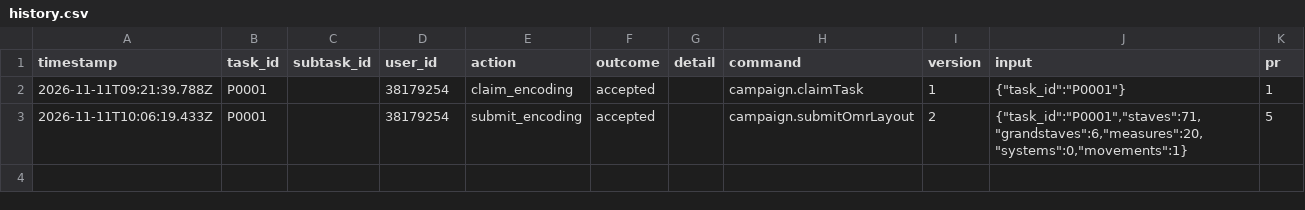
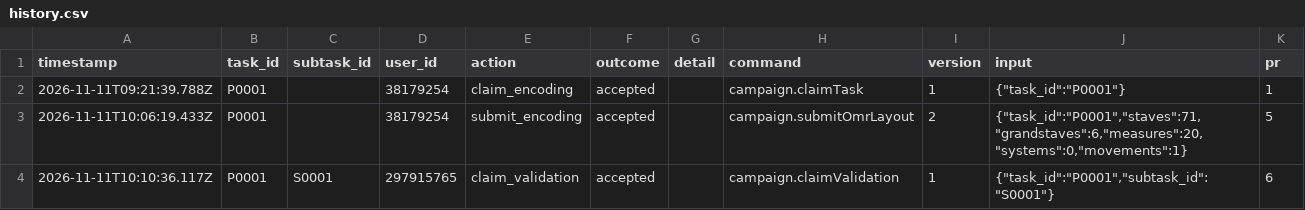
Before and after one commit to ohwjd/test-20261111, a CSV file: tracking/history.csv, drawn as a sheet.

```diff
--- a/tracking/history.csv
+++ b/tracking/history.csv
@@ -3 +3,2 @@ timestamp,task_id,subtask_id,user_id,action,outcome,detail,command,version,input
 2026-11-11T10:06:19.433Z,P0001,,38179254,submit_encoding,accepted,,campaign.submitOmrLayout,2,"{""task_id"":""P0001"",""staves"":71,""grandstaves"":6,""measures"":20,""systems"":0,""movements"":1}",5
+2026-11-11T10:10:36.117Z,P0001,S0001,297915765,claim_validation,accepted,,campaign.claimValidation,1,"{""task_id"":""P0001"",""subtask_id"":""S0001""}",6
```
Also changed, not shown: 1 other file.
